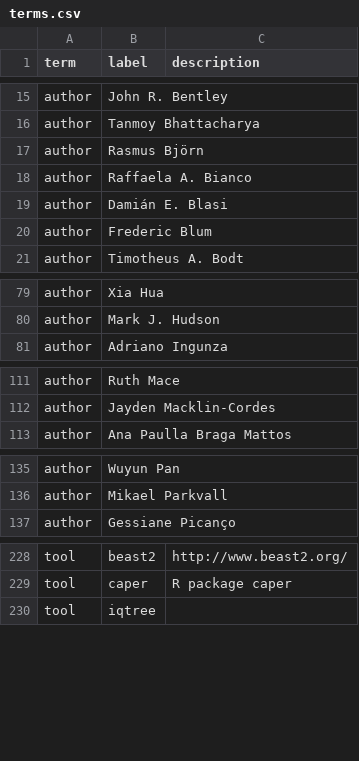
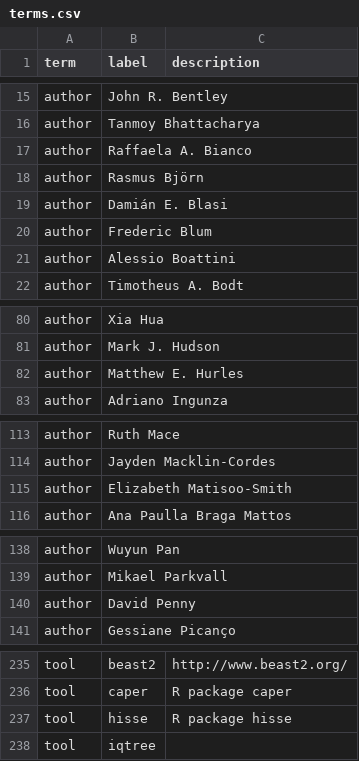
Before and after one commit to SimonGreenhill/LangPhyDB, a CSV file: terms.csv, drawn as a sheet; only a part is shown, gaps mark what is left out; the diff covers the shown part only.

```diff
--- a/terms.csv
+++ b/terms.csv
@@ -16,6 +16,7 @@ author,John R. Bentley,
 author,Tanmoy Bhattacharya,
+author,Raffaela A. Bianco,
 author,Rasmus Björn,
-author,Raffaela A. Bianco,
 author,Damián E. Blasi,
 author,Frederic Blum,
+author,Alessio Boattini,
 author,Timotheus A. Bodt,
@@ -80,2 +81,3 @@ author,Xia Hua,
 author,Mark J. Hudson,
+author,Matthew E. Hurles,
 author,Adriano Ingunza,
@@ -112,2 +114,3 @@ author,Ruth Mace,
 author,Jayden Macklin-Cordes,
+author,Elizabeth Matisoo-Smith,
 author,Ana Paulla Braga Mattos,
@@ -136,2 +139,3 @@ author,Wuyun Pan,
 author,Mikael Parkvall,
+author,David Penny,
 author,Gessiane Picanço,
@@ -229,2 +236,3 @@ tool,beast2,http://www.beast2.org/
 tool,caper,R package caper
+tool,hisse,R package hisse
 tool,iqtree,
```
Also changed, not shown: 3 added rows elsewhere in this file, 5 other files.
